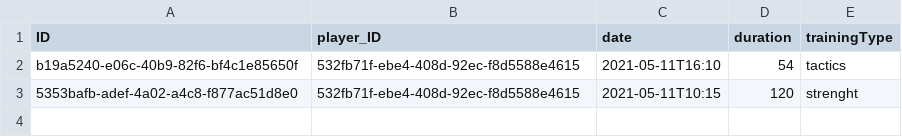
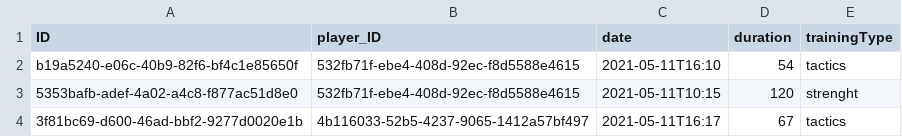
Before and after one commit to andry900/PescaraCalcio, a CSV file: db/data/pesacaraCalcio.coach-Trainings.csv, drawn as a sheet.

```diff
--- a/db/data/pesacaraCalcio.coach-Trainings.csv
+++ b/db/data/pesacaraCalcio.coach-Trainings.csv
@@ -3 +3,2 @@ b19a5240-e06c-40b9-82f6-bf4c1e85650f;532fb71f-ebe4-408d-92ec-f8d5588e4615;2021-0
 5353bafb-adef-4a02-a4c8-f877ac51d8e0;532fb71f-ebe4-408d-92ec-f8d5588e4615;2021-05-11T10:15;120;strenght
+3f81bc69-d600-46ad-bbf2-9277d0020e1b;4b116033-52b5-4237-9065-1412a57bf497;2021-05-11T16:17;67;tactics
```
Also changed, not shown: 5 other files.
